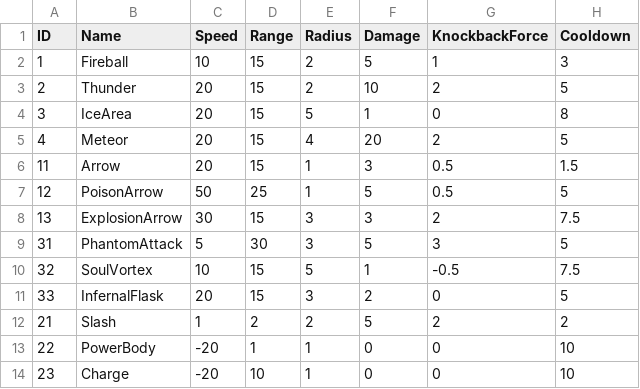
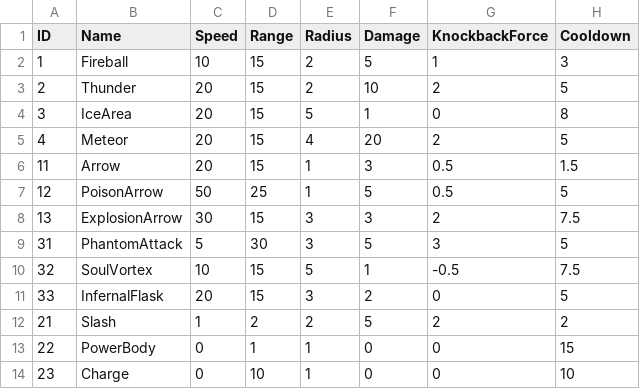
Before and after one commit to WarlocksOrganization/NeoWarlock, a CSV file: UnityBuild/Assets/Resources/Data/AttacksData.csv, drawn as a sheet.

```diff
--- a/UnityBuild/Assets/Resources/Data/AttacksData.csv
+++ b/UnityBuild/Assets/Resources/Data/AttacksData.csv
@@ -12,3 +12,3 @@ ID,Name,Speed,Range,Radius,Damage,KnockbackForce,Cooldown
 21,Slash,1,2,2,5,2,2
-22,PowerBody,-20,1,1,0,0,10
-23,Charge,-20,10,1,0,0,10
+22,PowerBody,0,1,1,0,0,15
+23,Charge,0,10,1,0,0,10
```
Also changed, not shown: 18 other files.
